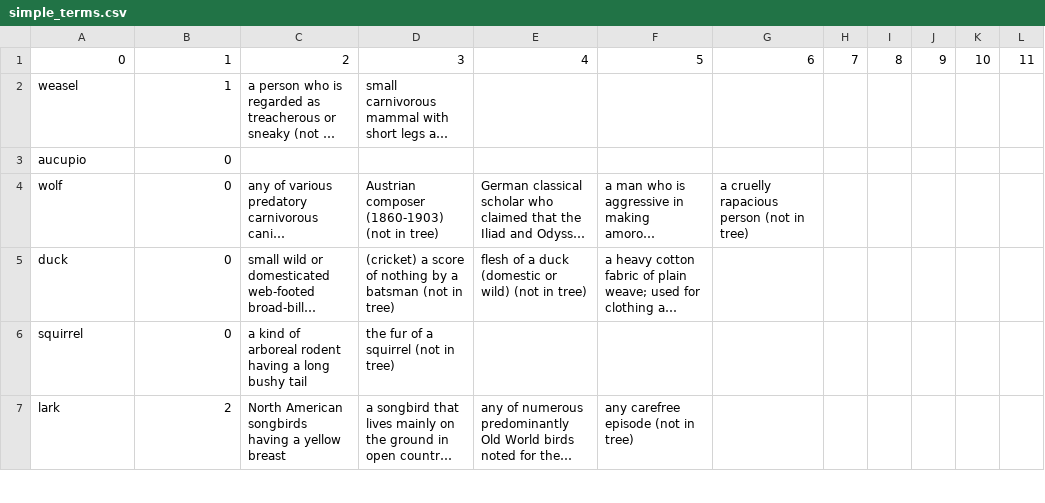
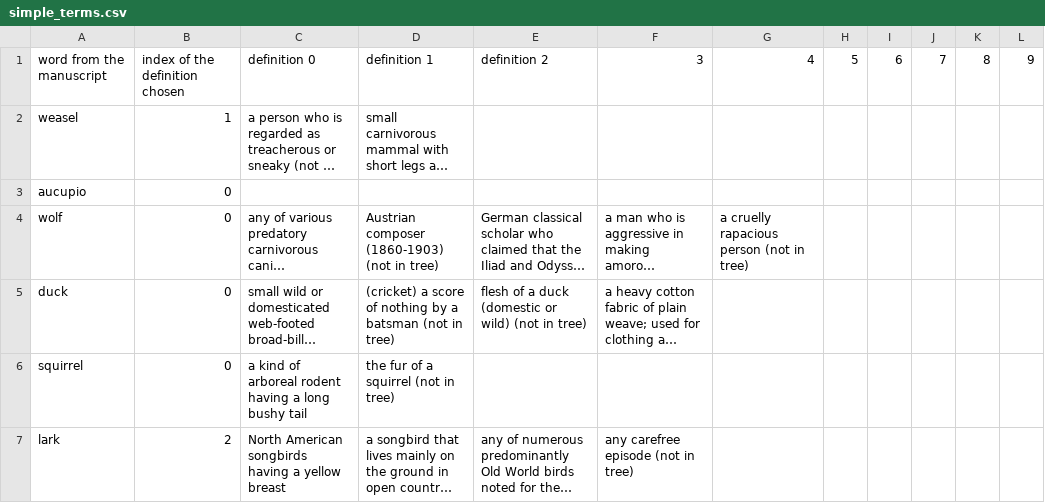
Before and after one commit to cu-mkp/manuscript-object, a CSV file: simple_terms.csv, drawn as a sheet; only a part is shown; long unchanged cells end in …; removed rows and columns are numbered as before the commit, all else as after; the diff names each change by its address in the sheet, - before the commit and + after, or states it on an @@ line.

Commit message:
Named columns

```diff
--- a/simple_terms.csv
+++ b/simple_terms.csv
-row 1: 0 | 1 | 2 | 3 | 4 | 5 | 6 | 7 | 8 | 9 | 10 | 11
+row 1: word from the manuscript | index of the definition chosen | definition 0 | definition 1 | definition 2 | 3 | 4 | 5 | 6 | 7 | 8 | 9
```
